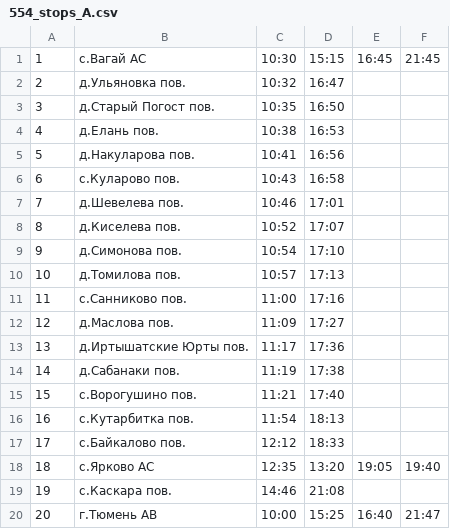
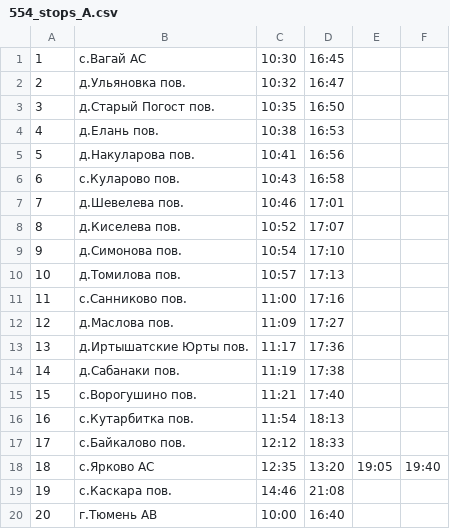
Before and after one commit to MyshakinDanil/Tyuiu.MyshakinD.Sprint7, a CSV file: data/loaded_data/buses_stops_lists/554_stops_A.csv, drawn as a sheet.

```diff
--- a/data/loaded_data/buses_stops_lists/554_stops_A.csv
+++ b/data/loaded_data/buses_stops_lists/554_stops_A.csv
@@ -1,2 +1,2 @@
-1;с.Вагай АС;10:30;15:15;16:45;21:45
+1;с.Вагай АС;10:30;16:45
 2;д.Ульяновка пов.;10:32;16:47
@@ -19,2 +19,2 @@
 19;с.Каскара пов.;14:46;21:08
-20;г.Тюмень АВ;10:00;15:25;16:40;21:47
+20;г.Тюмень АВ;10:00;16:40
```
Also changed, not shown: 15 other files.
